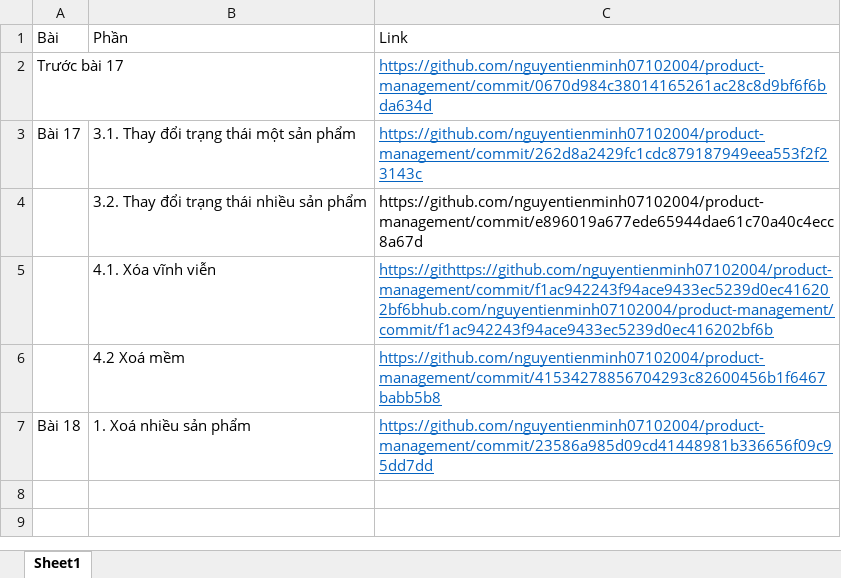
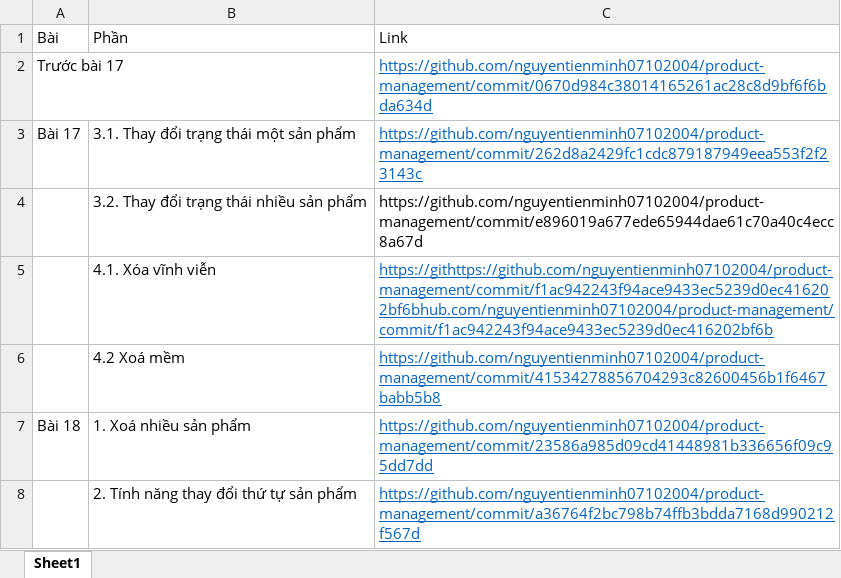
Before and after one commit to nguyentienminh07102004/product-management, an Excel workbook: product-management.xlsx, sheet Sheet1, drawn as a sheet; values as stored, in another font and other column widths than the file's, no borders; the diff names each change by its address in the sheet, - before the commit and + after, or states it on an @@ line.

```diff
--- a/product-management.xlsx (sheet Sheet1)
+++ b/product-management.xlsx (sheet Sheet1)
+row 8:  | 2. Tính năng thay đổi thứ tự sản phẩm | https://github.com/nguyentienminh07102004/product-management/commit/a36764f2bc798b74ffb3bdda7168d990212f567d
```
Also changed, not shown: 8 other files.
